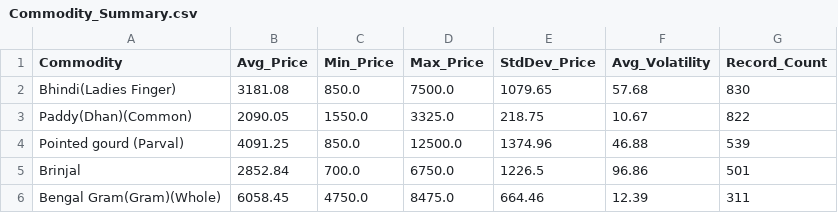
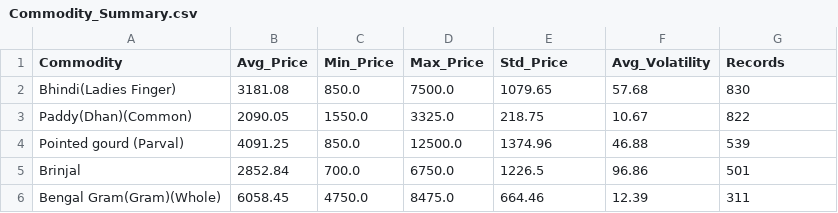
Before and after one commit to RudraX-Github/Git_HUB, a CSV file: AgriCast360/Script/Processed_Data/Commodity_Summary.csv, drawn as a sheet; only a part is shown.

```diff
--- a/AgriCast360/Script/Processed_Data/Commodity_Summary.csv
+++ b/AgriCast360/Script/Processed_Data/Commodity_Summary.csv
@@ -1,2 +1,2 @@
-Commodity,Avg_Price,Min_Price,Max_Price,StdDev_Price,Avg_Volatility,Record_Count
+Commodity,Avg_Price,Min_Price,Max_Price,Std_Price,Avg_Volatility,Records
 Bhindi(Ladies Finger),3181.08,850.0,7500.0,1079.65,57.68,830
```
Also changed, not shown: AgriCast360/Script/Processed_Data/Market_Summary.csv, 40 other files.
